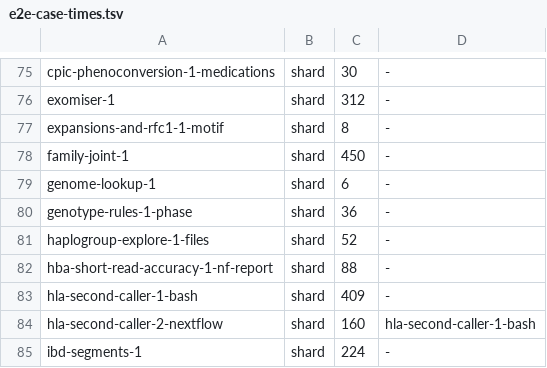
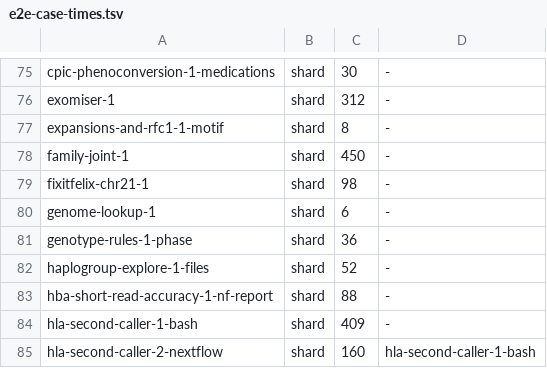
Before and after one commit to GeiserX/Personal-Genome-Pipeline, a TSV file: scripts/ci/e2e-case-times.tsv, drawn as a sheet; only a part is shown, gaps mark what is left out; the shorter side is filled out with more unchanged rows.

```diff
--- a/scripts/ci/e2e-case-times.tsv
+++ b/scripts/ci/e2e-case-times.tsv
@@ -78,2 +78,3 @@ expansions-and-rfc1-1-motif	shard	8	-
 family-joint-1	shard	450	-
+fixitfelix-chr21-1	shard	98	-
 genome-lookup-1	shard	6	-
```
Also changed, not shown: 7 other files.
